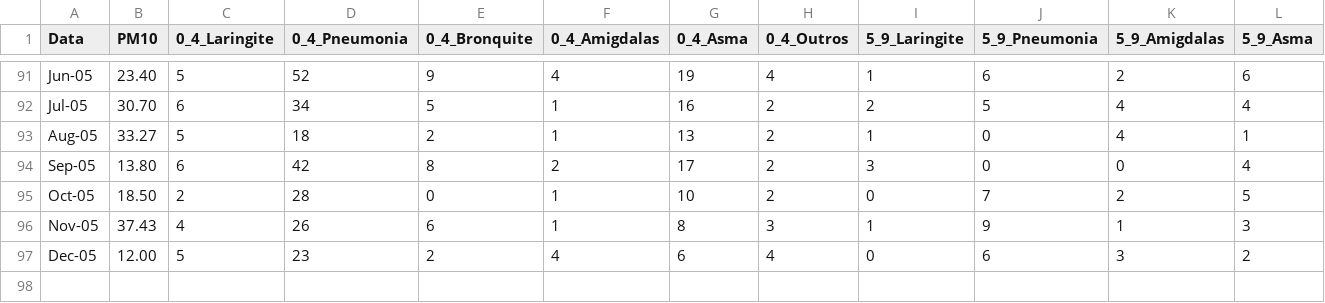
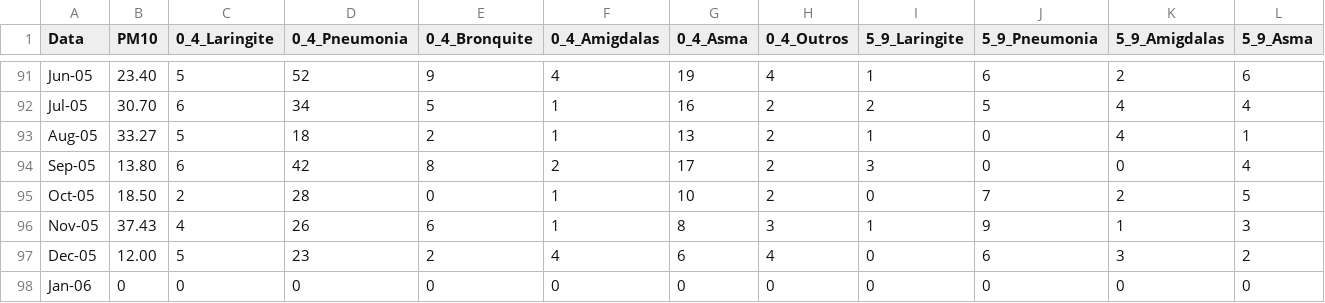
Before and after one commit to evortigosa/evortigosa.github.io, a TSV file: health2/data/1998_2006.tsv, drawn as a sheet; only a part is shown, gaps mark what is left out; rows hold the shown columns only; the diff names each change by its address in the sheet, - before the commit and + after, or states it on an @@ line.

Commit message:
Update 1998_2006.tsv

```diff
--- a/health2/data/1998_2006.tsv
+++ b/health2/data/1998_2006.tsv
+row 98: Jan-06 | 0 | 0 | 0 | 0 | 0 | 0 | 0 | 0 | 0 | 0 | 0
```
